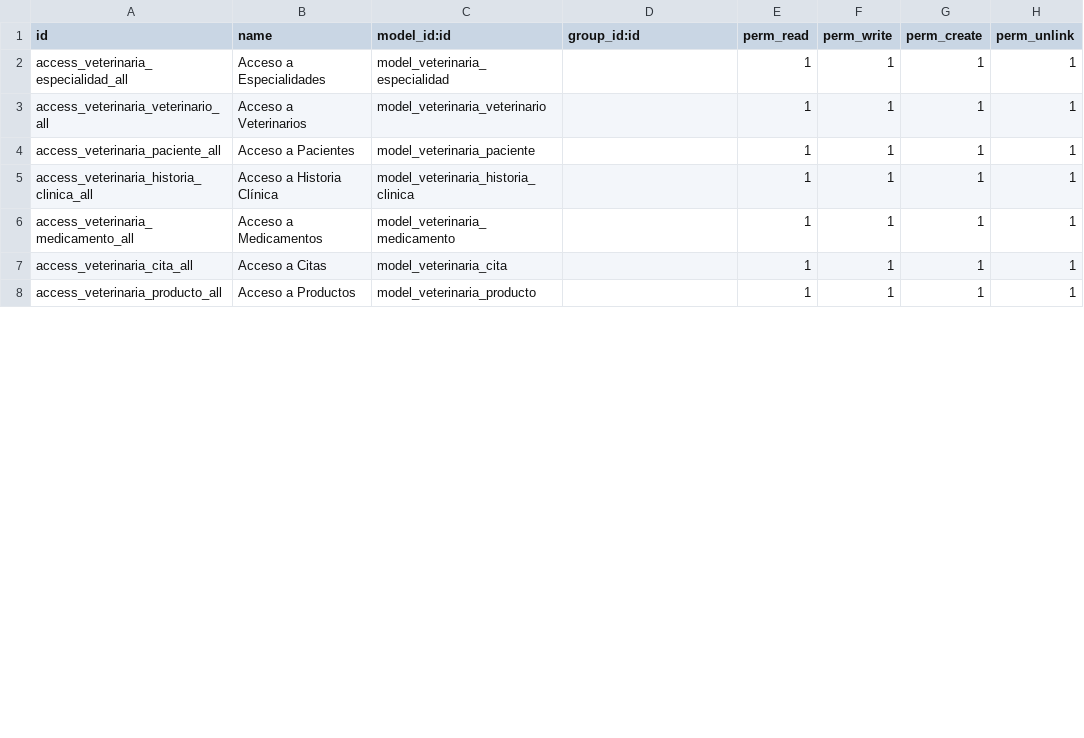
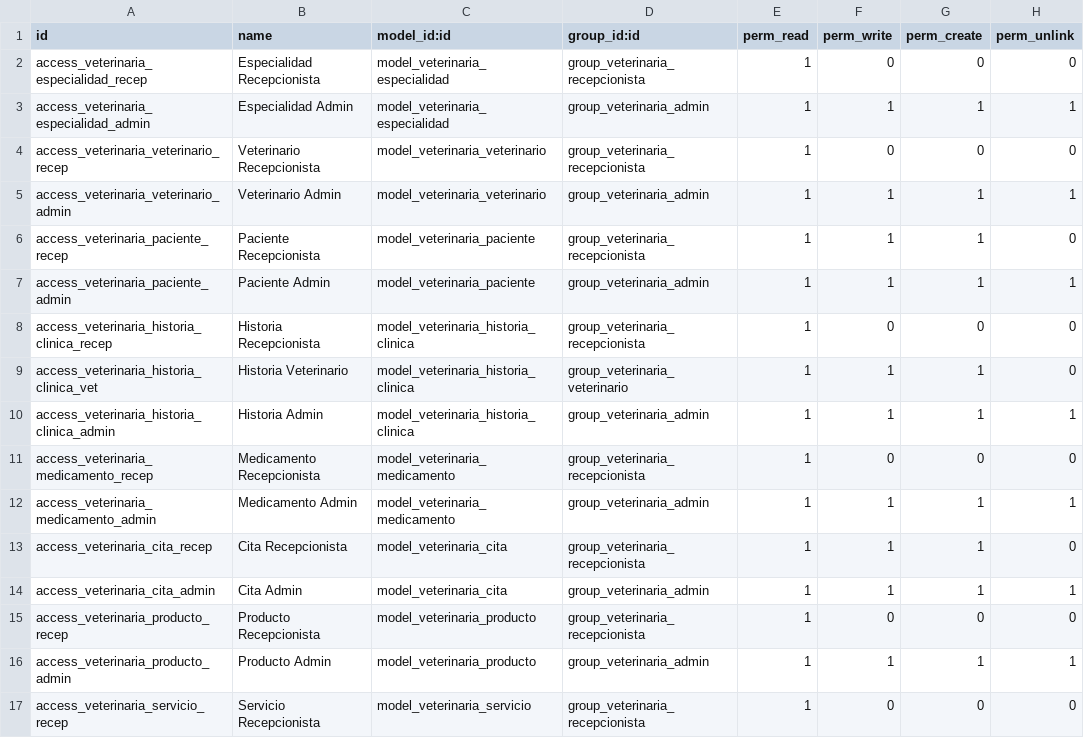
Before and after one commit to DavidGR21/Proyecto-Odoo, a CSV file: custom_addons/veterinaria_core/security/ir.model.access.csv, drawn as a sheet; only a part is shown; the diff covers the shown part only.

```diff
--- a/custom_addons/veterinaria_core/security/ir.model.access.csv
+++ b/custom_addons/veterinaria_core/security/ir.model.access.csv
@@ -1,8 +1,17 @@
 id,name,model_id:id,group_id:id,perm_read,perm_write,perm_create,perm_unlink
-access_veterinaria_especialidad_all,Acceso a Especialidades,model_veterinaria_especialidad,,1,1,1,1
-access_veterinaria_veterinario_all,Acceso a Veterinarios,model_veterinaria_veterinario,,1,1,1,1
-access_veterinaria_paciente_all,Acceso a Pacientes,model_veterinaria_paciente,,1,1,1,1
-access_veterinaria_historia_clinica_all,Acceso a Historia Clínica,model_veterinaria_historia_clinica,,1,1,1,1
-access_veterinaria_medicamento_all,Acceso a Medicamentos,model_veterinaria_medicamento,,1,1,1,1
-access_veterinaria_cita_all,Acceso a Citas,model_veterinaria_cita,,1,1,1,1
-access_veterinaria_producto_all,Acceso a Productos,model_veterinaria_producto,,1,1,1,1
+access_veterinaria_especialidad_recep,Especialidad Recepcionista,model_veterinaria_especialidad,group_veterinaria_recepcionista,1,0,0,0
+access_veterinaria_especialidad_admin,Especialidad Admin,model_veterinaria_especialidad,group_veterinaria_admin,1,1,1,1
+access_veterinaria_veterinario_recep,Veterinario Recepcionista,model_veterinaria_veterinario,group_veterinaria_recepcionista,1,0,0,0
+access_veterinaria_veterinario_admin,Veterinario Admin,model_veterinaria_veterinario,group_veterinaria_admin,1,1,1,1
+access_veterinaria_paciente_recep,Paciente Recepcionista,model_veterinaria_paciente,group_veterinaria_recepcionista,1,1,1,0
+access_veterinaria_paciente_admin,Paciente Admin,model_veterinaria_paciente,group_veterinaria_admin,1,1,1,1
+access_veterinaria_historia_clinica_recep,Historia Recepcionista,model_veterinaria_historia_clinica,group_veterinaria_recepcionista,1,0,0,0
+access_veterinaria_historia_clinica_vet,Historia Veterinario,model_veterinaria_historia_clinica,group_veterinaria_veterinario,1,1,1,0
+access_veterinaria_historia_clinica_admin,Historia Admin,model_veterinaria_historia_clinica,group_veterinaria_admin,1,1,1,1
+access_veterinaria_medicamento_recep,Medicamento Recepcionista,model_veterinaria_medicamento,group_veterinaria_recepcionista,1,0,0,0
+access_veterinaria_medicamento_admin,Medicamento Admin,model_veterinaria_medicamento,group_veterinaria_admin,1,1,1,1
+access_veterinaria_cita_recep,Cita Recepcionista,model_veterinaria_cita,group_veterinaria_recepcionista,1,1,1,0
+access_veterinaria_cita_admin,Cita Admin,model_veterinaria_cita,group_veterinaria_admin,1,1,1,1
+access_veterinaria_producto_recep,Producto Recepcionista,model_veterinaria_producto,group_veterinaria_recepcionista,1,0,0,0
+access_veterinaria_producto_admin,Producto Admin,model_veterinaria_producto,group_veterinaria_admin,1,1,1,1
+access_veterinaria_servicio_recep,Servicio Recepcionista,model_veterinaria_servicio,group_veterinaria_recepcionista,1,0,0,0
```
Also changed, not shown: 4 added rows and 27 edited cells elsewhere in this file, 13 other files.
